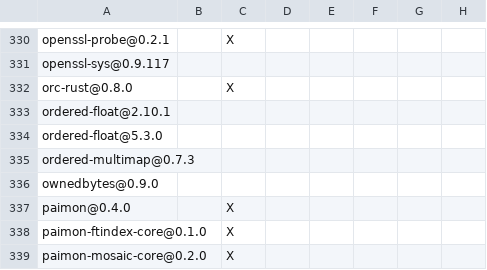
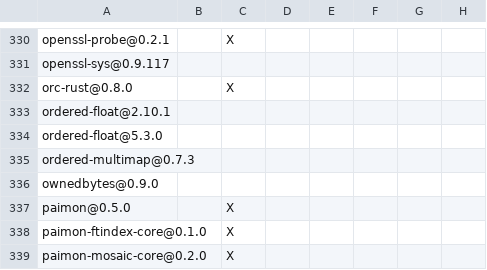
Before and after one commit to apache/paimon-rust, a TSV file: crates/paimon/DEPENDENCIES.rust.tsv, drawn as a sheet; only a part is shown, gaps mark what is left out; the diff names each change by its address in the sheet, - before the commit and + after, or states it on an @@ line.

```diff
--- a/crates/paimon/DEPENDENCIES.rust.tsv
+++ b/crates/paimon/DEPENDENCIES.rust.tsv
-A337: paimon@0.4.0
+A337: paimon@0.5.0
```
Also changed, not shown: crates/paimon-rest-server/DEPENDENCIES.rust.tsv, 8 other files.
